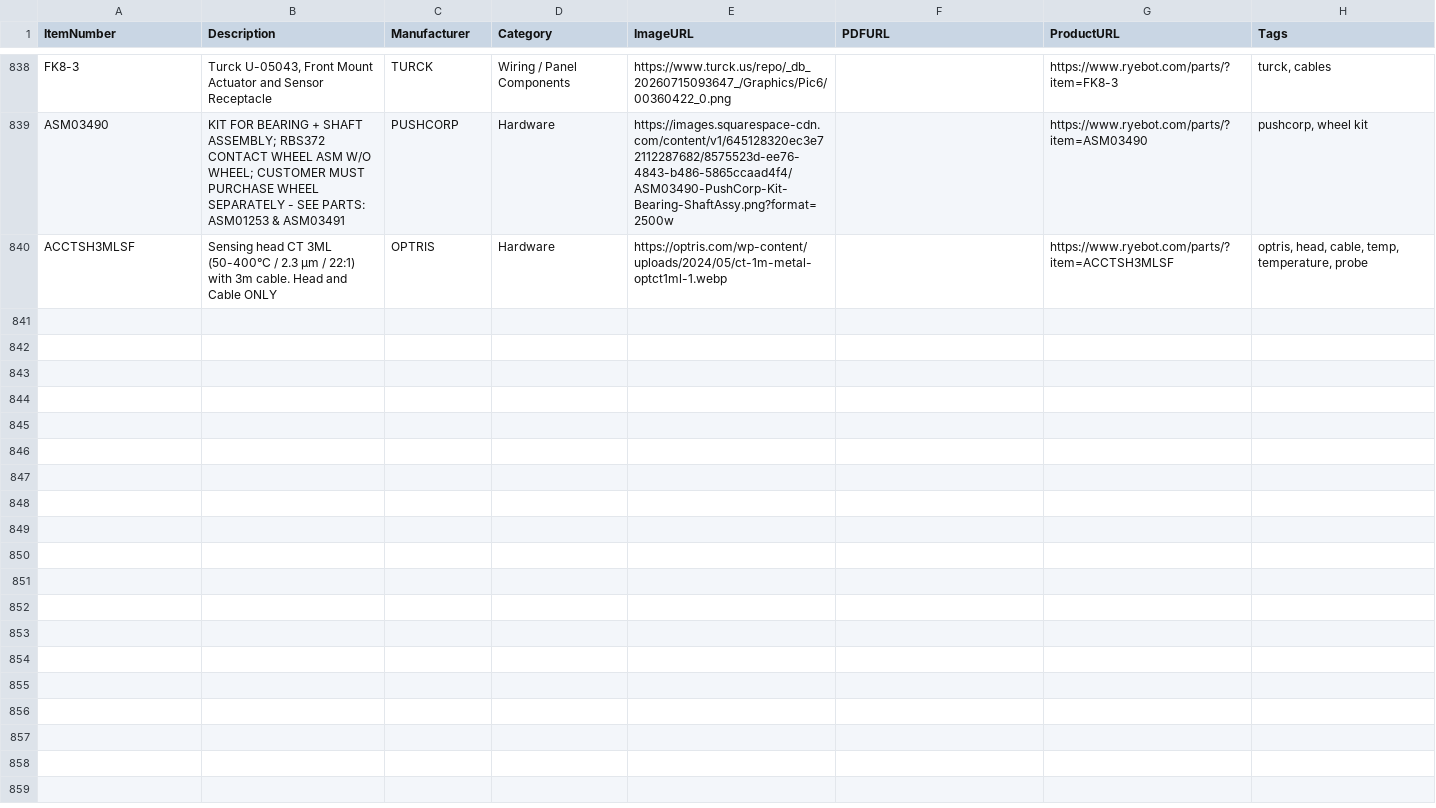
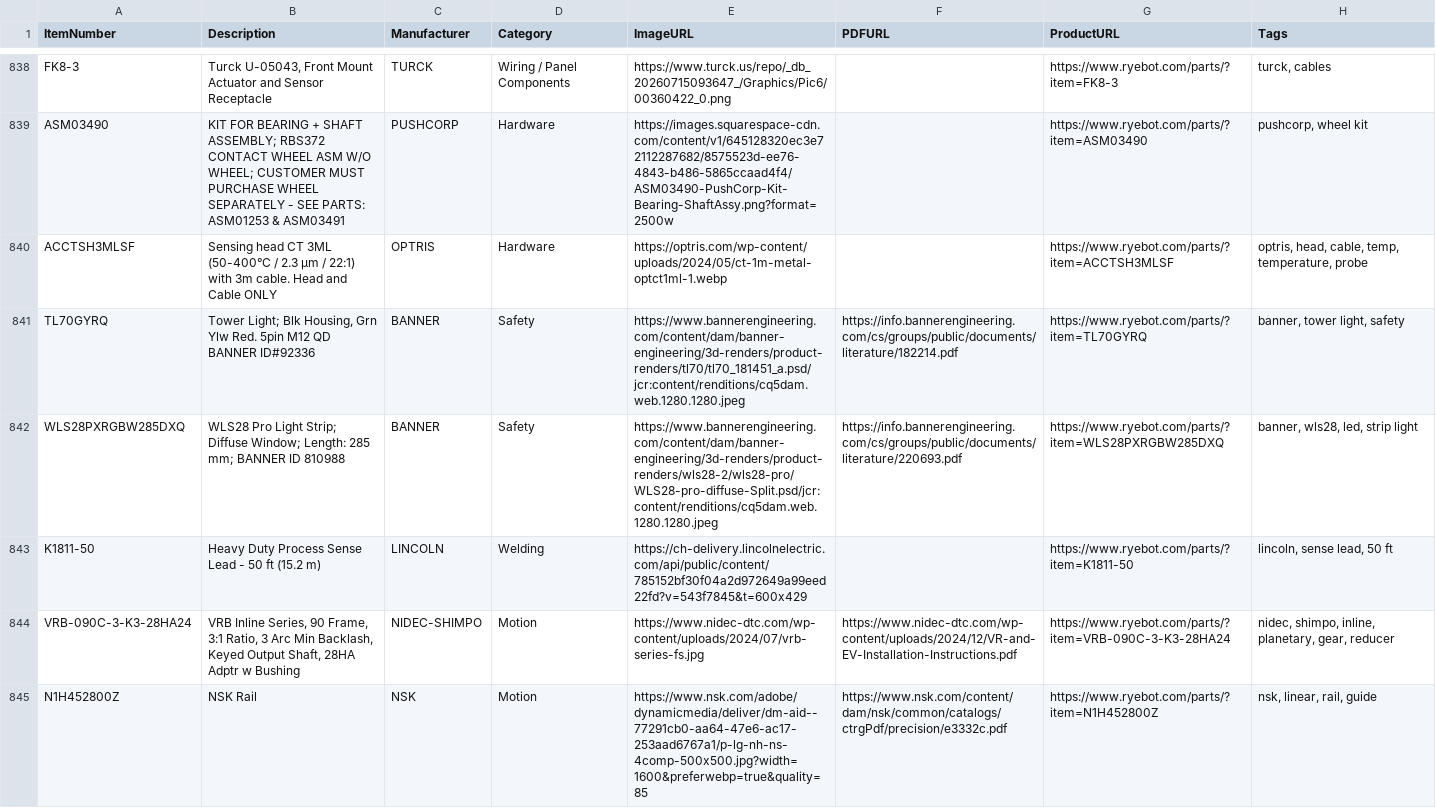
Before and after one commit to ryedesign/spare-parts-assets, a CSV file: spare-parts.csv, drawn as a sheet; only a part is shown, gaps mark what is left out; the diff covers the shown part only; the diff names each change by its address in the sheet, - before the commit and + after, or states it on an @@ line.

Commit message:
Add new parts, images, and PDFs

```diff
--- a/spare-parts.csv
+++ b/spare-parts.csv
+row 841: TL70GYRQ | Tower Light; Blk Housing, Grn Ylw Red. 5pin M12 QD BANNER ID#92336 | BANNER | Safety | https://www.bannerengineering.com/content/dam/banner-engineering/3d-renders/product-renders/tl70/tl70_181451_a.psd/jcr:content/renditions/cq5dam.web.1280.1280.jpeg | https://info.bannerengineering.com/cs/groups/public/documents/literature/182214.pdf | https://www.ryebot.com/parts/?item=TL70GYRQ | banner, tower light, safety
+row 842: WLS28PXRGBW285DXQ | WLS28 Pro Light Strip; Diffuse Window; Length: 285 mm; BANNER ID 810988 | BANNER | Safety | https://www.bannerengineering.com/content/dam/banner-engineering/3d-renders/product-renders/wls28-2/wls28-pro/WLS28-pro-diffuse-Split.psd/jcr:content/renditions/cq5dam.web.1280.1280.jpeg | https://info.bannerengineering.com/cs/groups/public/documents/literature/220693.pdf | https://www.ryebot.com/parts/?item=WLS28PXRGBW285DXQ | banner, wls28, led, strip light
+row 843: K1811-50 | Heavy Duty Process Sense Lead - 50 ft (15.2 m) | LINCOLN | Welding | https://ch-delivery.lincolnelectric.com/api/public/content/785152bf30f04a2d972649a99eed22fd?v=543f7845&t=600x429 |  | https://www.ryebot.com/parts/?item=K1811-50 | lincoln, sense lead, 50 ft
+row 844: VRB-090C-3-K3-28HA24 | VRB Inline Series, 90 Frame, 3:1 Ratio, 3 Arc Min Backlash, Keyed Output Shaft, 28HA Adptr w Bushing | NIDEC-SHIMPO | Motion | https://www.nidec-dtc.com/wp-content/uploads/2024/07/vrb-series-fs.jpg | https://www.nidec-dtc.com/wp-content/uploads/2024/12/VR-and-EV-Installation-Instructions.pdf | https://www.ryebot.com/parts/?item=VRB-090C-3-K3-28HA24 | nidec, shimpo, inline, planetary, gear, reducer
+row 845: N1H452800Z | NSK Rail | NSK | Motion | https://www.nsk.com/adobe/dynamicmedia/deliver/dm-aid--77291cb0-aa64-47e6-ac17-253aad6767a1/p-lg-nh-ns-4comp-500x500.jpg?width=1600&preferwebp=true&quality=85 | https://www.nsk.com/content/dam/nsk/common/catalogs/ctrgPdf/precision/e3332c.pdf | https://www.ryebot.com/parts/?item=N1H452800Z | nsk, linear, rail, guide
```
Also changed, not shown: 15 added rows elsewhere in this file.
